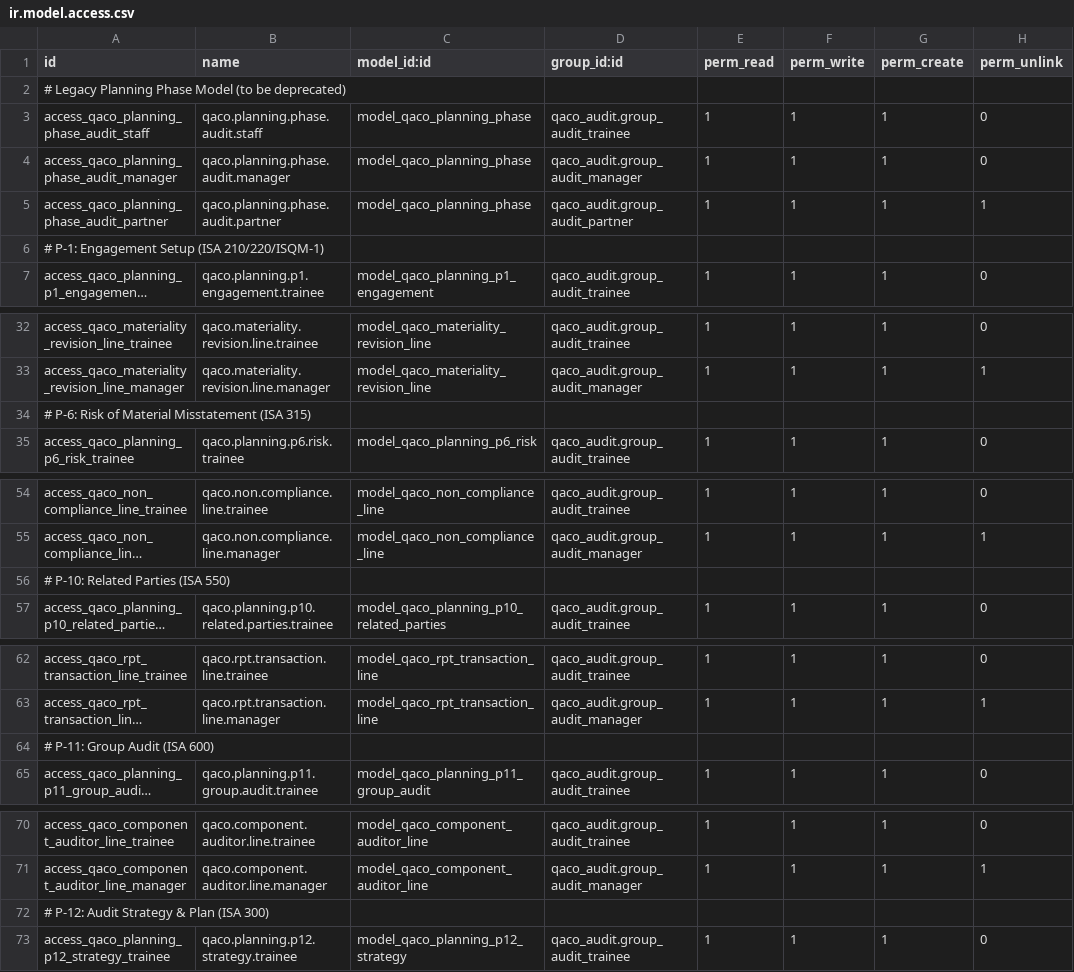
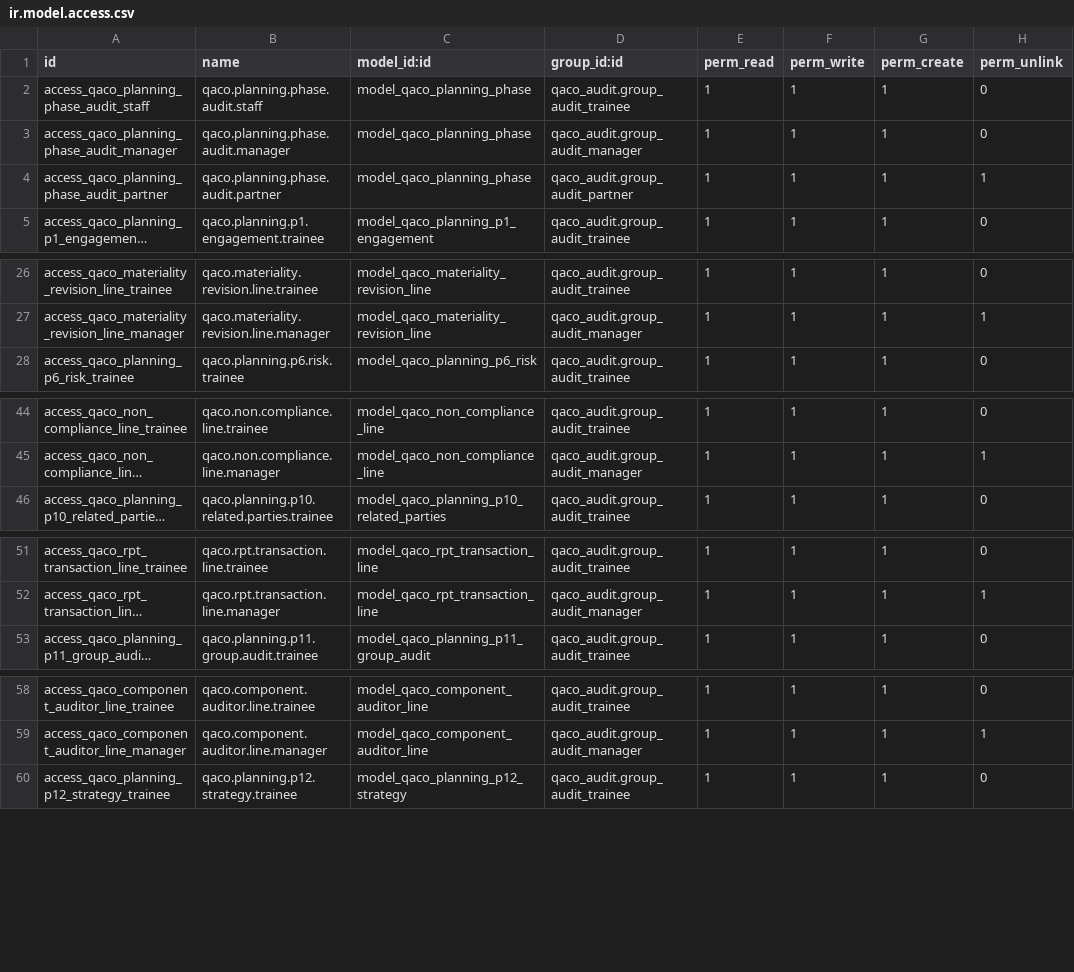
Before and after one commit to mbq11190/alamaudit, a CSV file: qaco_planning_phase/security/ir.model.access.csv, drawn as a sheet; only a part is shown, gaps mark what is left out; long unchanged cells end in …; the diff covers the shown part only; the diff names each change by its address in the sheet, - before the commit and + after, or states it on an @@ line.

Commit message:
Update ir.model.access.csv

```diff
--- a/qaco_planning_phase/security/ir.model.access.csv
+++ b/qaco_planning_phase/security/ir.model.access.csv
-row 2: # Legacy Planning Phase Model (to be deprecated)
-row 6: # P-1: Engagement Setup (ISA 210/220/ISQM-1)
-row 34: # P-6: Risk of Material Misstatement (ISA 315)
-row 56: # P-10: Related Parties (ISA 550)
-row 64: # P-11: Group Audit (ISA 600)
-row 72: # P-12: Audit Strategy & Plan (ISA 300)
```
Also changed, not shown: 9 removed rows elsewhere in this file.
